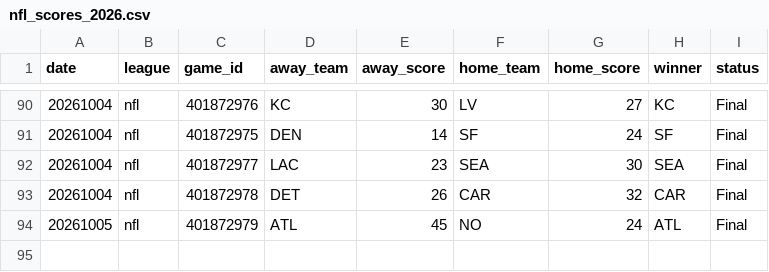
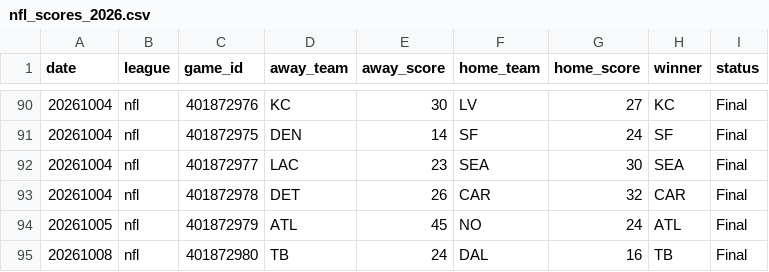
Before and after one commit to AlexJF12/sports-win-index, a CSV file: data/nfl/2026/nfl_scores_2026.csv, drawn as a sheet; only a part is shown, gaps mark what is left out; the diff names each change by its address in the sheet, - before the commit and + after, or states it on an @@ line.

```diff
--- a/data/nfl/2026/nfl_scores_2026.csv
+++ b/data/nfl/2026/nfl_scores_2026.csv
+row 95: 20261008 | nfl | 401872980 | TB | 24 | DAL | 16 | TB | Final
```
Also changed, not shown: data/mlb/2026/mlb_scores_2026.csv, data/nhl/2026/nhl_scores_2026.csv, 8 other files.
